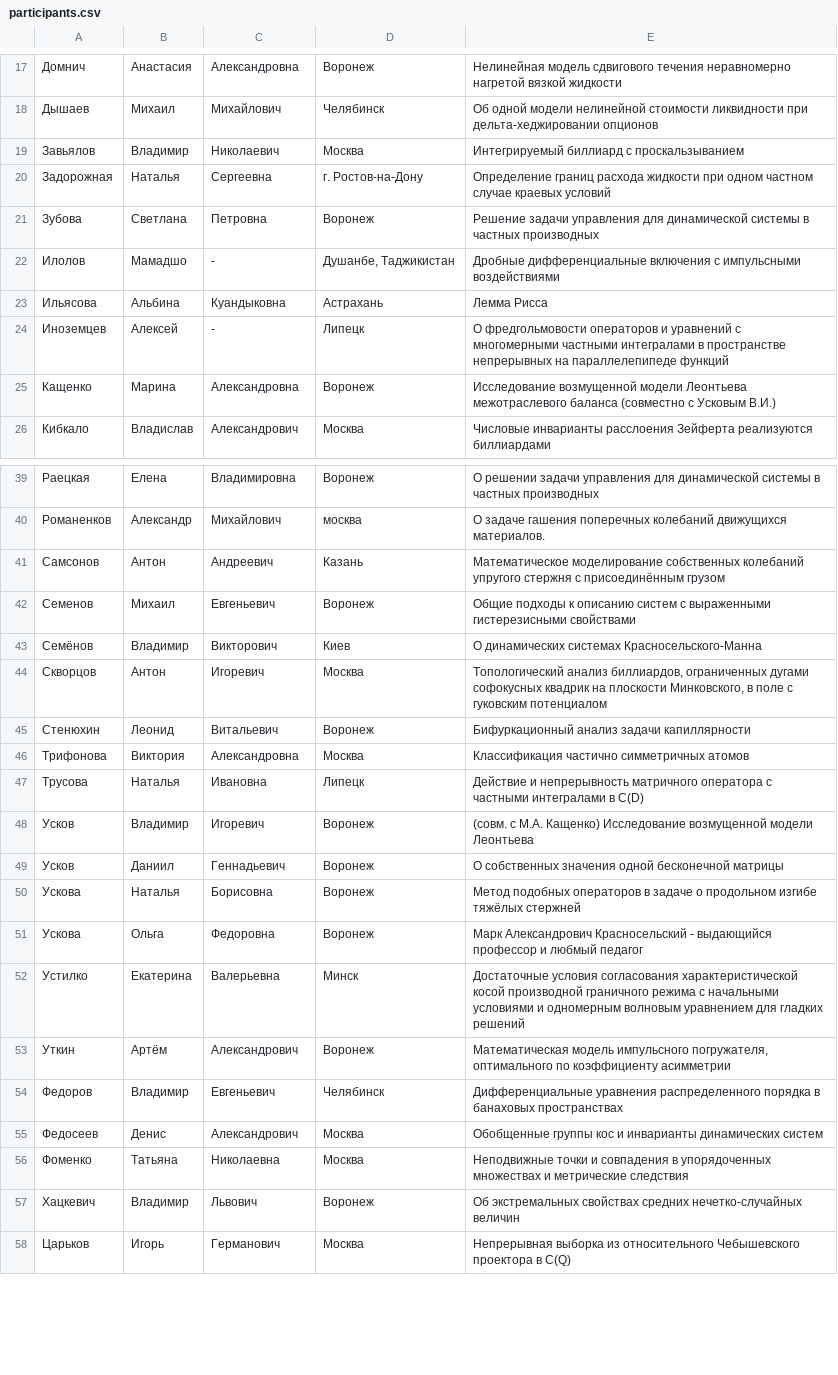
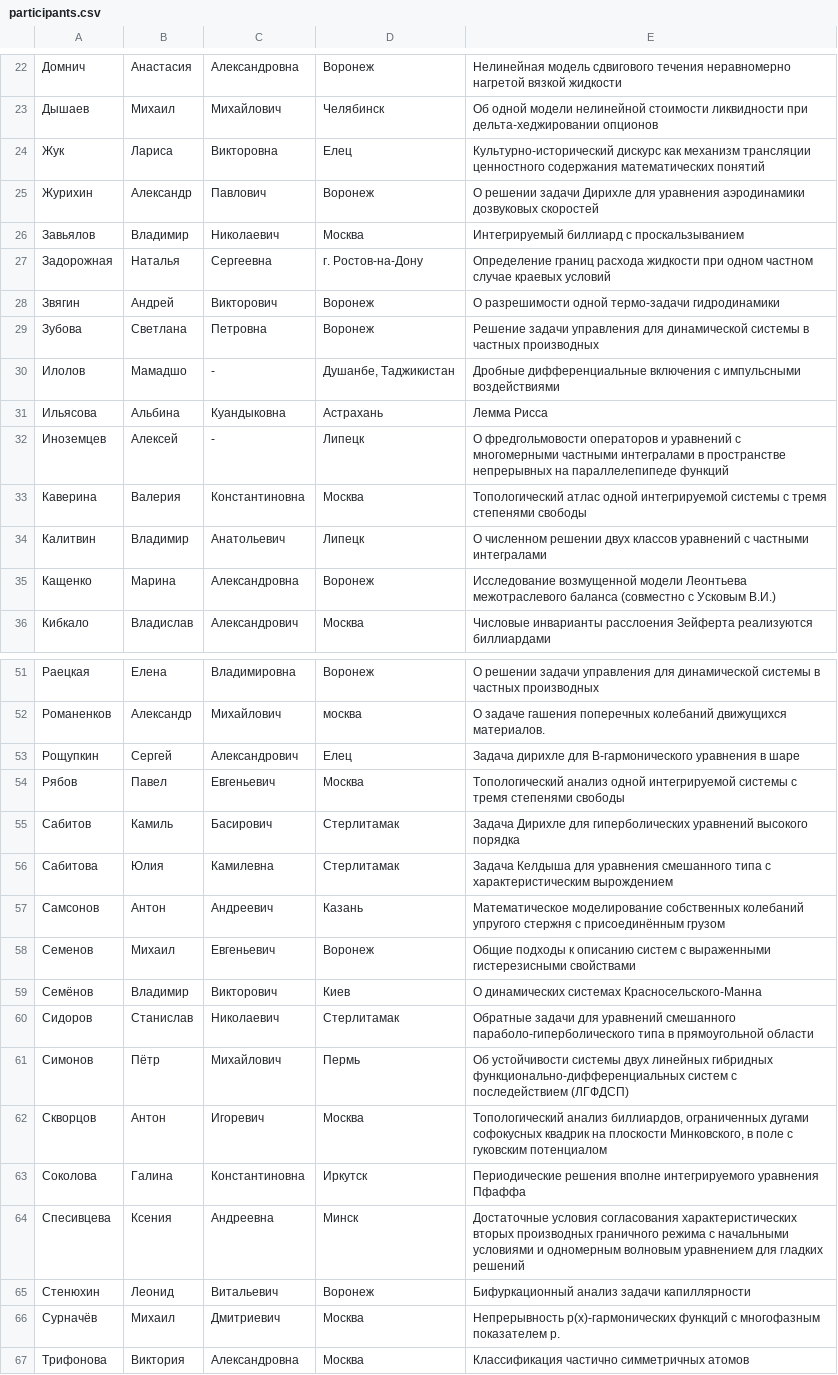
Before and after one commit to vzms-kmm-vsu/vzms-site, a CSV file: pelican/participants.csv, drawn as a sheet; only a part is shown, gaps mark what is left out; the shorter side is filled out with more unchanged rows; the diff covers the shown part only.

Commit message:
Обновлён список участников

```diff
--- a/pelican/participants.csv
+++ b/pelican/participants.csv
@@ -18,4 +23,7 @@
 Дышаев,Михаил,Михайлович,Челябинск,Об одной модели нелинейной стоимости ликвидности при дельта-хеджировании опционов
+Жук,Лариса,Викторовна,Елец,Культурно-исторический дискурс как механизм трансляции ценностного содержания математических понятий
+Журихин,Александр,Павлович,Воронеж,О решении задачи Дирихле для уравнения аэродинамики дозвуковых скоростей
 Завьялов,Владимир,Николаевич,Москва,Интегрируемый биллиард с проскальзыванием
 Задорожная,Наталья,Сергеевна,г. Ростов-на-Дону,Определение границ расхода жидкости при одном частном случае краевых условий
+Звягин,Андрей,Викторович,Воронеж,О разрешимости одной термо-задачи гидродинамики
 Зубова,Светлана,Петровна,Воронеж,Решение задачи управления для динамической системы в частных производных
@@ -24,2 +32,4 @@
 Иноземцев,Алексей,-,Липецк,О фредгольмовости операторов и уравнений с многомерными частными интегралами в пространстве непрерывных на параллелепипеде функций
+Каверина,Валерия,Константиновна,Москва,Топологический атлас одной интегрируемой системы с тремя степенями свободы
+Калитвин,Владимир,Анатольевич,Липецк,О численном решении двух классов уравнений с частными интегралами
 Кащенко,Марина,Александровна,Воронеж,Исследование возмущенной модели Леонтьева межотраслевого баланса (совместно с Усковым В.И.)
@@ -40,2 +52,6 @@
 Романенков,Александр,Михайлович,москва,О задаче гашения поперечных колебаний движущихся материалов.
+Рощупкин,Сергей,Александрович,Елец,Задача дирихле для B-гармонического уравнения в шаре
+Рябов,Павел,Евгеньевич,Москва,Топологический анализ одной интегрируемой системы с тремя степенями свободы
+Сабитов,Камиль,Басирович,Стерлитамак,Задача Дирихле для гиперболических уравнений высокого порядка
+Сабитова,Юлия,Камилевна,Стерлитамак,Задача Келдыша для уравнения смешанного типа с характеристическим вырождением
 Самсонов,Антон,Андреевич,Казань,Математическое моделирование собственных колебаний упругого стержня с присоединённым грузом
@@ -43,4 +59,9 @@
 Семёнов,Владимир,Викторович,Киев,О динамических системах Красносельского-Манна
+Сидоров,Станислав,Николаевич,Стерлитамак,Обратные задачи для уравнений смешанного параболо-гиперболического типа в прямоугольной области
+Симонов,Пётр,Михайлович,Пермь,Об устойчивости системы двух линейных гибридных функционально-дифференциальных систем с последействием (ЛГФДСП)
 Скворцов,Антон,Игоревич,Москва,"Топологический анализ биллиардов, ограниченных дугами софокусных квадрик на плоскости Минковского, в поле с гуковским потенциалом"
+Соколова,Галина,Константиновна,Иркутск,Периодические решения вполне интегрируемого уравнения Пфаффа
+Спесивцева,Ксения,Андреевна,Минск,Достаточные условия согласования характеристических вторых производных граничного режима с начальными условиями и одномерным волновым уравнением для гладких решений
 Стенюхин,Леонид,Витальевич,Воронеж,Бифуркационный анализ задачи капиллярности
+Сурначёв,Михаил,Дмитриевич,Москва,Непрерывность p(x)-гармонических функций с многофазным показателем p.
 Трифонова,Виктория,Александровна,Москва,Классификация частично симметричных атомов
```
Also changed, not shown: 9 added rows and 1 edited cell elsewhere in this file.
